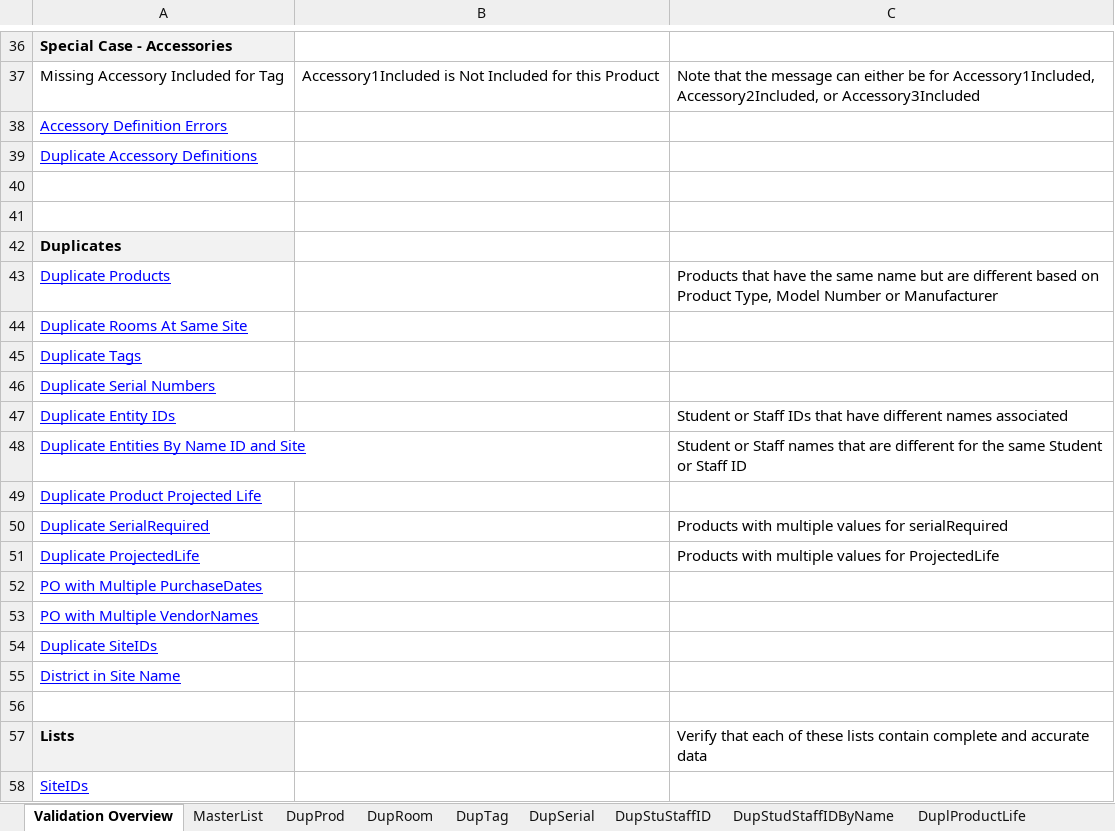
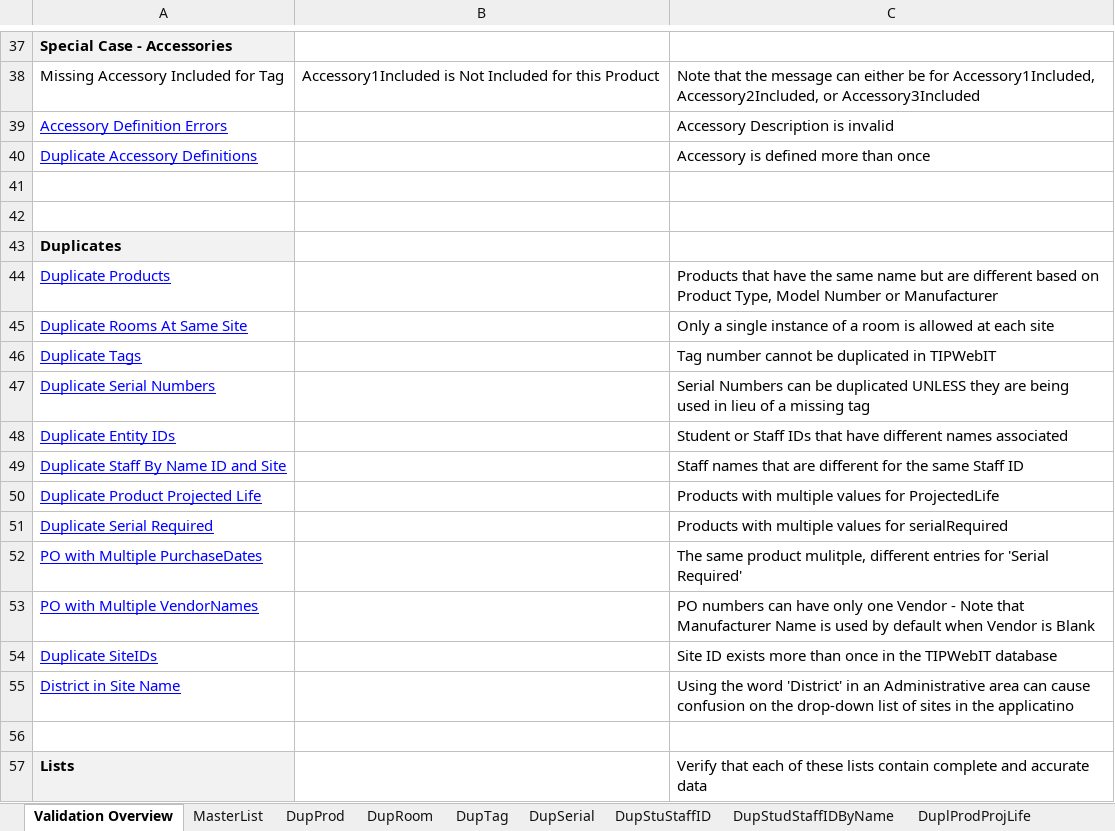
Before and after one commit to rickmmmmm/Integrations, an Excel workbook: DEV/DataConversion/DataConversion/ITValidationTemplate.xlsx, sheet Validation Overview, drawn as a sheet; only a part is shown, gaps mark what is left out; the shorter side is filled out with more unchanged rows; values as stored, in another font and other column widths than the file's, no borders; removed rows and columns are numbered as before the commit, all else as after; the diff covers the shown part only; the diff names each change by its address in the sheet, - before the commit and + after, or states it on an @@ line.

```diff
--- a/DEV/DataConversion/DataConversion/ITValidationTemplate.xlsx (sheet Validation Overview)
+++ b/DEV/DataConversion/DataConversion/ITValidationTemplate.xlsx (sheet Validation Overview)
-sheet tab: DuplProductLife
+sheet tab: DuplProdProjLife
-C39: (empty)
+C39: Accessory Description is invalid
-C40: (empty)
+C40: Accessory is defined more than once
-C45: (empty)
+C45: Only a single instance of a room is allowed at each site
-C46: (empty)
+C46: Tag number cannot be duplicated in TIPWebIT
-C47: (empty)
+C47: Serial Numbers can be duplicated UNLESS they are being used in lieu of a missing tag
-row 48: Duplicate Entities By Name ID and Site |  | Student or Staff names that are different for the same Student or Staff ID
+row 49: Duplicate Staff By Name ID and Site |  | Staff names that are different for the same Staff ID
-C50: (empty)
+C50: Products with multiple values for ProjectedLife
-A51: Duplicate SerialRequired
+A51: Duplicate Serial Required
-row 51: Duplicate ProjectedLife |  | Products with multiple values for ProjectedLife
-C52: (empty)
+C52: The same product mulitple, different entries for 'Serial Required'
-C53: (empty)
+C53: PO numbers can have only one Vendor - Note that Manufacturer Name is used by default when Vendor is Blank
-C54: (empty)
+C54: Site ID exists more than once in the TIPWebIT database
-C55: (empty)
+C55: Using the word 'District' in an Administrative area can cause confusion on the drop-down list of sites in the applicatino
```
Also changed, not shown: 4 added rows, 3 removed rows and 19 edited cells elsewhere in this sheet, sheet SiteIDs, sheet DupSerialRequired, other sheet tabs, 2 other files.
